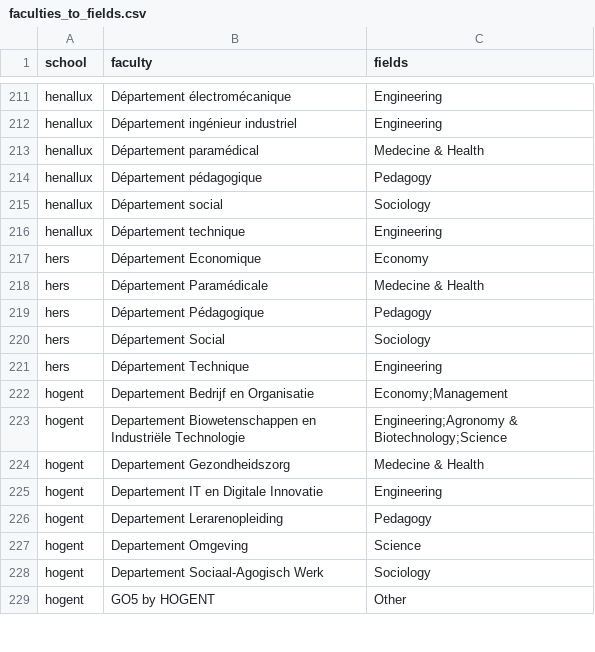
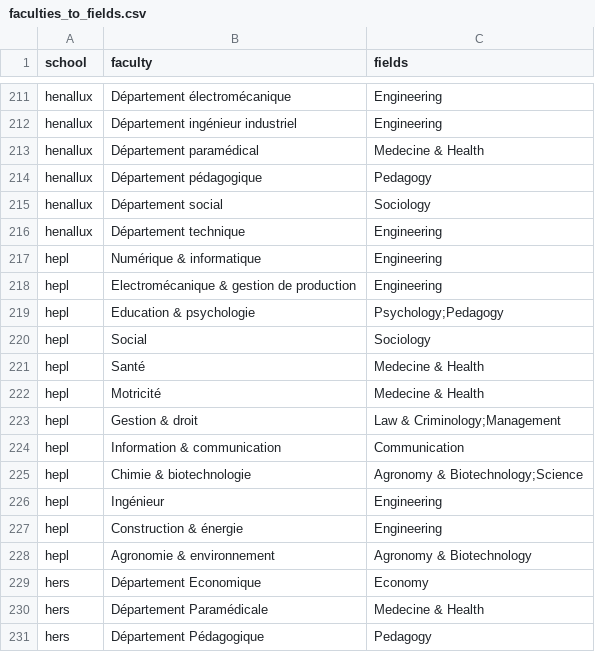
Before and after one commit to Education4Climate/Education4Climate, a CSV file: data/faculties_to_fields.csv, drawn as a sheet; only a part is shown, gaps mark what is left out; the shorter side is filled out with more unchanged rows; the diff names each change by its address in the sheet, - before the commit and + after, or states it on an @@ line.

Commit message:
Added HEPL

```diff
--- a/data/faculties_to_fields.csv
+++ b/data/faculties_to_fields.csv
+row 217: hepl | Numérique & informatique | Engineering
+row 218: hepl | Electromécanique & gestion de production | Engineering
+row 219: hepl | Education & psychologie | Psychology;Pedagogy
+row 220: hepl | Social | Sociology
+row 221: hepl | Santé | Medecine & Health
+row 222: hepl | Motricité | Medecine & Health
+row 223: hepl | Gestion & droit | Law & Criminology;Management
+row 224: hepl | Information & communication | Communication
+row 225: hepl | Chimie & biotechnologie | Agronomy & Biotechnology;Science
+row 226: hepl | Ingénieur | Engineering
+row 227: hepl | Construction & énergie | Engineering
+row 228: hepl | Agronomie & environnement | Agronomy & Biotechnology
```
Also changed, not shown: data/scoring_fields.csv, 13 other files.
